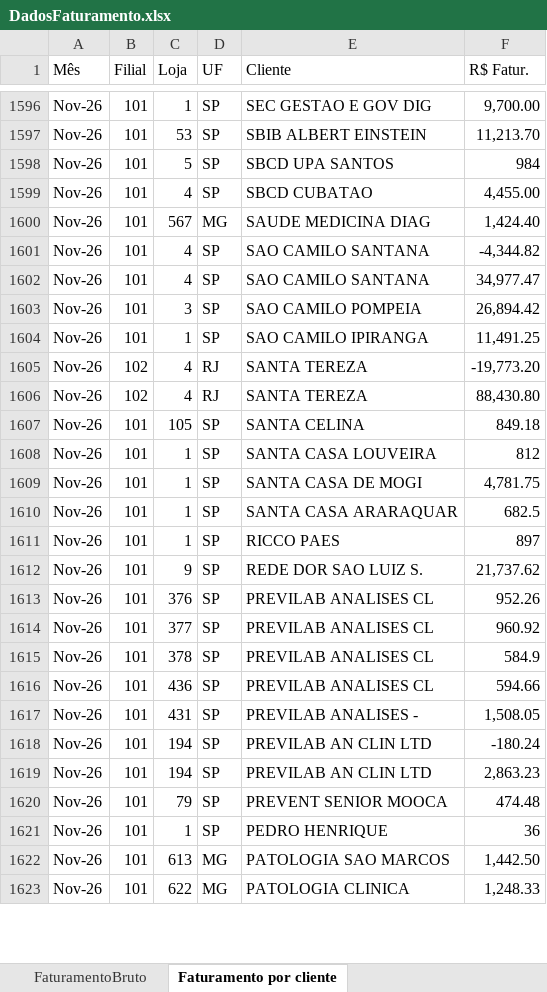
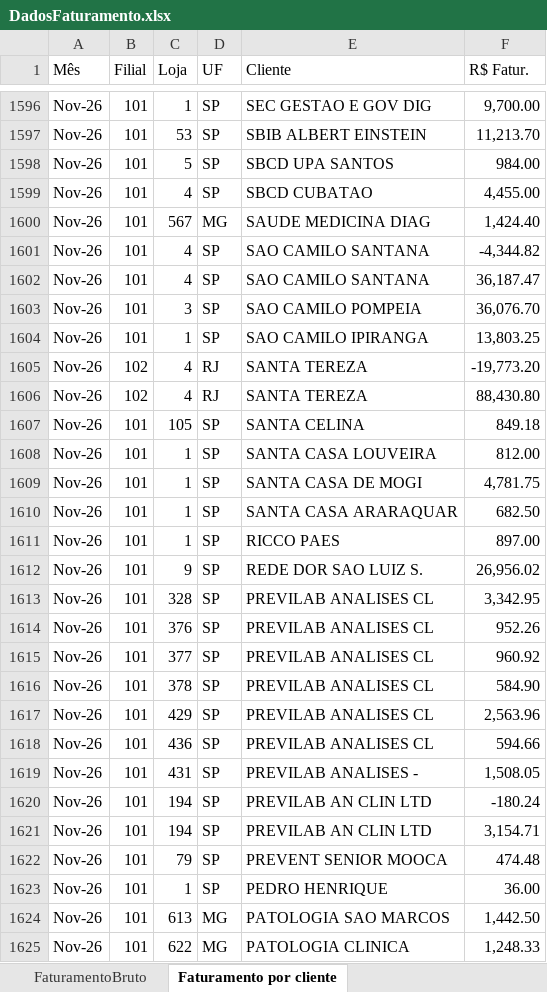
Before and after one commit to Retr00-Br/AcompanhamentoProducao, an Excel workbook: data/DadosFaturamento.xlsx, sheet Faturamento por cliente, drawn as a sheet; only a part is shown, gaps mark what is left out; values as stored, in another font and other column widths than the file's, no cell formats; addresses are those after the commit; the diff covers the shown part only; the diff names each change by its address in the sheet, - before the commit and + after, or states it on an @@ line.

```diff
--- a/data/DadosFaturamento.xlsx (sheet Faturamento por cliente)
+++ b/data/DadosFaturamento.xlsx (sheet Faturamento por cliente)
-F1598 (R$ Fatur.): 984
+F1598 (R$ Fatur.): 984.00
-F1602 (R$ Fatur.): 34,977.47
+F1602 (R$ Fatur.): 36,187.47
-F1603 (R$ Fatur.): 26,894.42
+F1603 (R$ Fatur.): 36,076.70
-F1604 (R$ Fatur.): 11,491.25
+F1604 (R$ Fatur.): 13,803.25
-F1608 (R$ Fatur.): 812
+F1608 (R$ Fatur.): 812.00
-F1610 (R$ Fatur.): 682.5
+F1610 (R$ Fatur.): 682.50
-F1611 (R$ Fatur.): 897
+F1611 (R$ Fatur.): 897.00
-F1612 (R$ Fatur.): 21,737.62
+F1612 (R$ Fatur.): 26,956.02
+row 1613: Nov-26 | 101 | 328 | SP | PREVILAB ANALISES CL | 3,342.95
-F1616 (R$ Fatur.): 584.9
+F1616 (R$ Fatur.): 584.90
+row 1617: Nov-26 | 101 | 429 | SP | PREVILAB ANALISES CL | 2,563.96
-F1621 (R$ Fatur.): 2,863.23
+F1621 (R$ Fatur.): 3,154.71
-F1623 (R$ Fatur.): 36
+F1623 (R$ Fatur.): 36.00
```
Also changed, not shown: 10 added rows and 69 edited cells elsewhere in this sheet, sheet FaturamentoBruto, cell formats, data/DadosProducao.xlsx, data/DadosRomaneios.xlsx.
